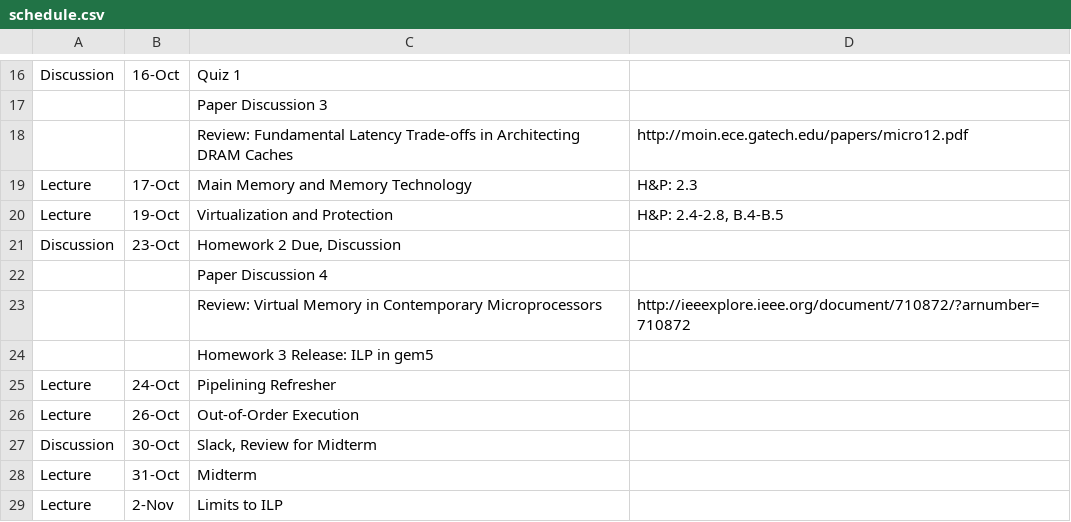
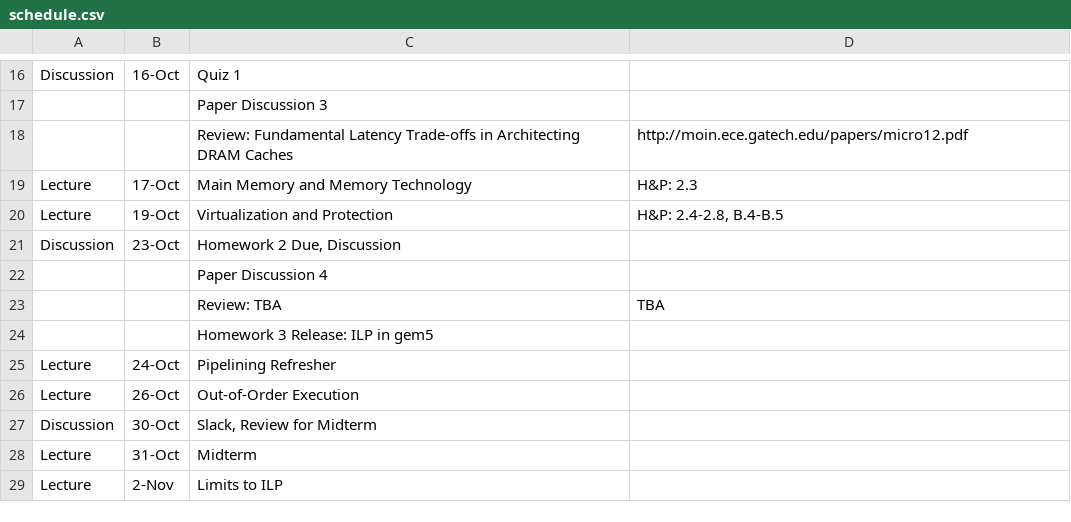
Before and after one commit to jlpteaching/ECS201A, a CSV file: syllabus/schedule.csv, drawn as a sheet; only a part is shown, gaps mark what is left out; removed rows and columns are numbered as before the commit, all else as after; the diff names each change by its address in the sheet, - before the commit and + after, or states it on an @@ line.

Commit message:
Remove paper 4 and change to TBA
Signed-off-by: Jason Lowe-Power <jason@lowepower.com>

```diff
--- a/syllabus/schedule.csv
+++ b/syllabus/schedule.csv
-row 23:  |  | Review: Virtual Memory in Contemporary Microprocessors | http://ieeexplore.ieee.org/document/710872/?arnumber=710872
+row 23:  |  | Review: TBA | TBA
```
